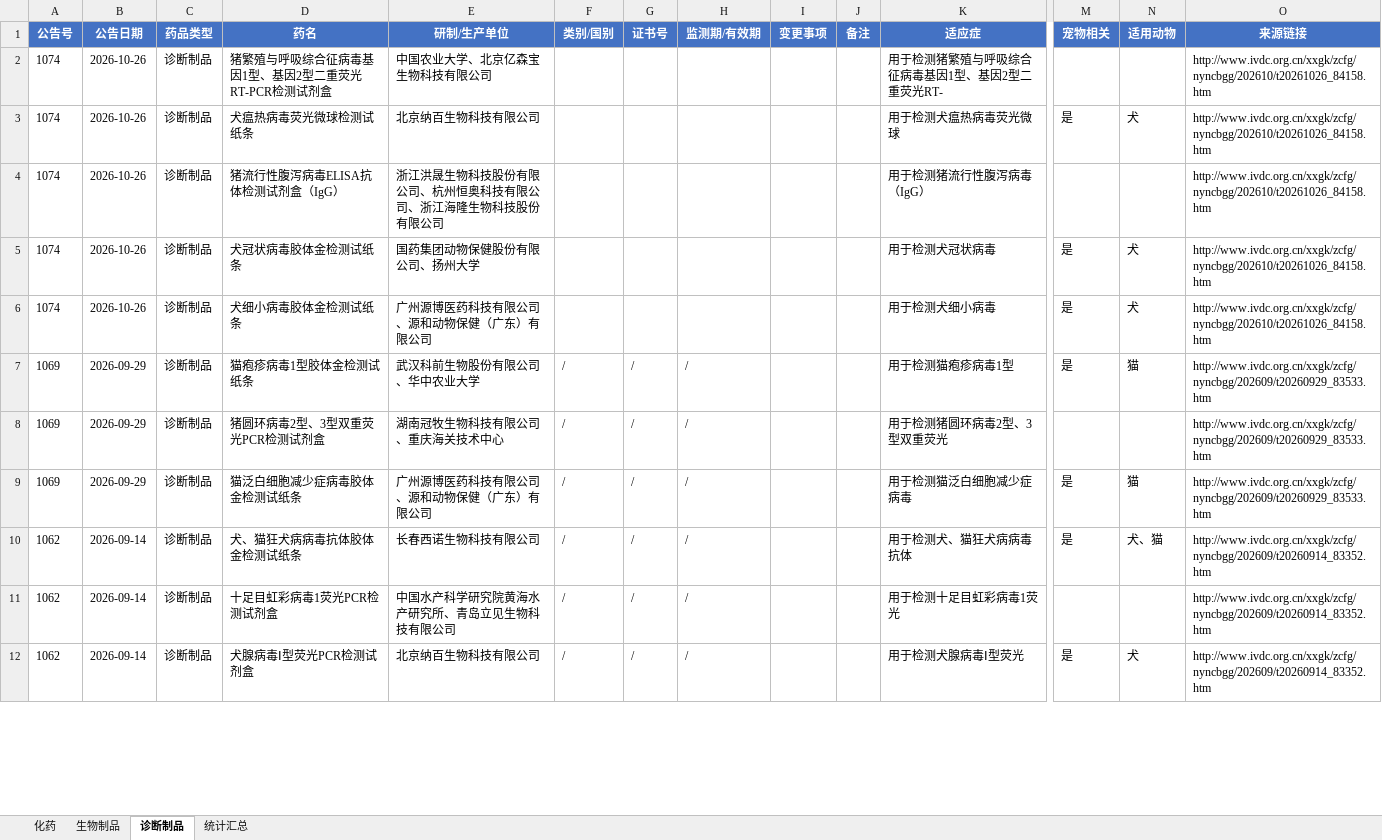
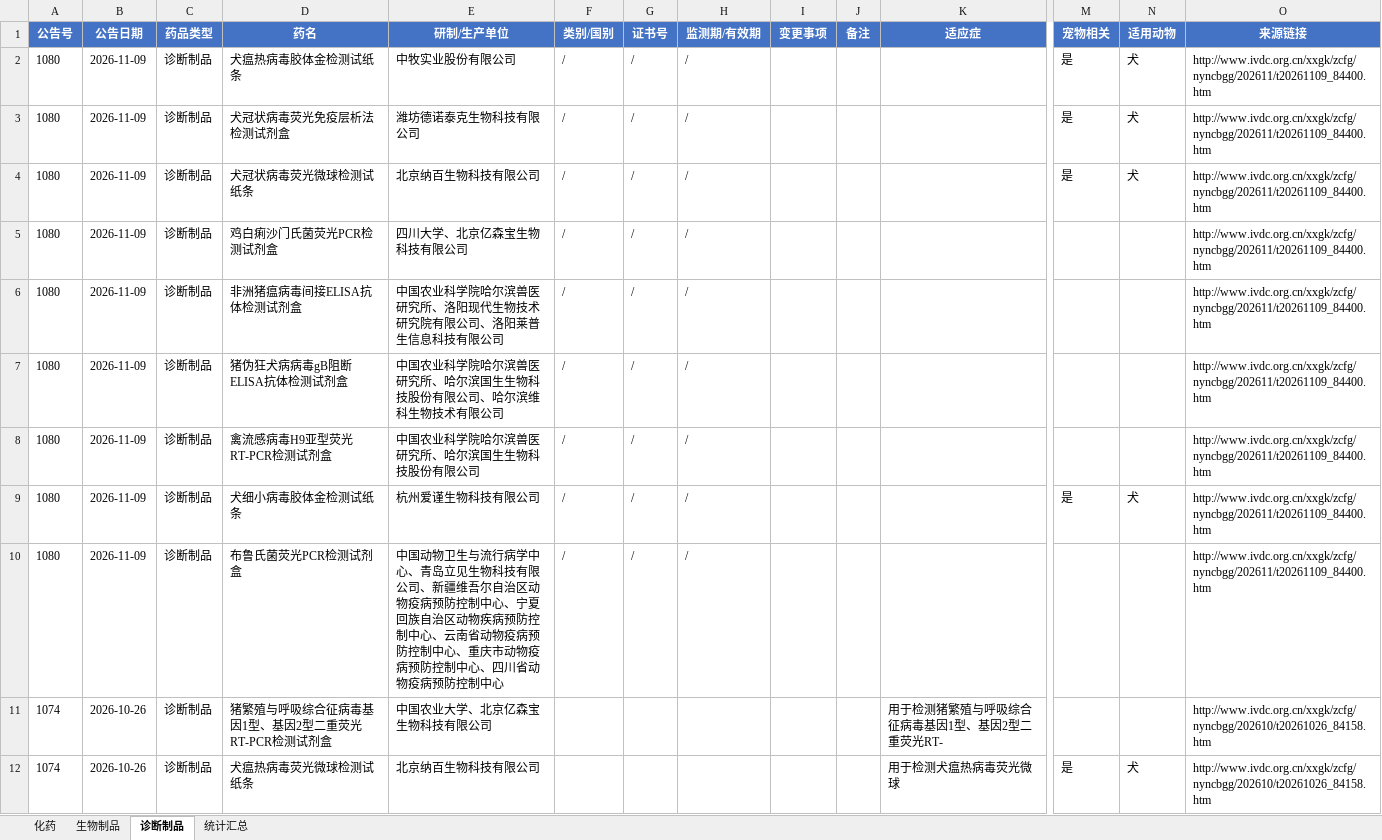
Before and after one commit to qqkiky/vet-drug-workbenches, an Excel workbook: workbench/兽药注册工作台.xlsx, sheet 诊断制品, drawn as a sheet; only a part is shown, gaps mark what is left out; the shorter side is filled out with more unchanged rows; values as stored, in another font and other column widths than the file's, no borders; rows hold the shown columns only; the diff names each change by its address in the sheet, - before the commit and + after, or states it on an @@ line.

```diff
--- a/workbench/兽药注册工作台.xlsx (sheet 诊断制品)
+++ b/workbench/兽药注册工作台.xlsx (sheet 诊断制品)
+row 2: 1080 | 2026-11-09 | 诊断制品 | 犬瘟热病毒胶体金检测试纸条 | 中牧实业股份有限公司 | / | / | / |  |  |  | 是 | 犬 | http://www.ivdc.org.cn/xxgk/zcfg/nyncbgg/202611/t20261109_84400.htm
+row 3: 1080 | 2026-11-09 | 诊断制品 | 犬冠状病毒荧光免疫层析法检测试剂盒 | 潍坊德诺泰克生物科技有限公司 | / | / | / |  |  |  | 是 | 犬 | http://www.ivdc.org.cn/xxgk/zcfg/nyncbgg/202611/t20261109_84400.htm
+row 4: 1080 | 2026-11-09 | 诊断制品 | 犬冠状病毒荧光微球检测试纸条 | 北京纳百生物科技有限公司 | / | / | / |  |  |  | 是 | 犬 | http://www.ivdc.org.cn/xxgk/zcfg/nyncbgg/202611/t20261109_84400.htm
+row 5: 1080 | 2026-11-09 | 诊断制品 | 鸡白痢沙门氏菌荧光PCR检测试剂盒 | 四川大学、北京亿森宝生物科技有限公司 | / | / | / |  |  |  |  |  | http://www.ivdc.org.cn/xxgk/zcfg/nyncbgg/202611/t20261109_84400.htm
+row 6: 1080 | 2026-11-09 | 诊断制品 | 非洲猪瘟病毒间接ELISA抗体检测试剂盒 | 中国农业科学院哈尔滨兽医研究所、洛阳现代生物技术研究院有限公司、洛阳莱普生信息科技有限公司 | / | / | / |  |  |  |  |  | http://www.ivdc.org.cn/xxgk/zcfg/nyncbgg/202611/t20261109_84400.htm
+row 7: 1080 | 2026-11-09 | 诊断制品 | 猪伪狂犬病病毒gB阻断ELISA抗体检测试剂盒 | 中国农业科学院哈尔滨兽医研究所、哈尔滨国生生物科技股份有限公司、哈尔滨维科生物技术有限公司 | / | / | / |  |  |  |  |  | http://www.ivdc.org.cn/xxgk/zcfg/nyncbgg/202611/t20261109_84400.htm
+row 8: 1080 | 2026-11-09 | 诊断制品 | 禽流感病毒H9亚型荧光RT-PCR检测试剂盒 | 中国农业科学院哈尔滨兽医研究所、哈尔滨国生生物科技股份有限公司 | / | / | / |  |  |  |  |  | http://www.ivdc.org.cn/xxgk/zcfg/nyncbgg/202611/t20261109_84400.htm
+row 9: 1080 | 2026-11-09 | 诊断制品 | 犬细小病毒胶体金检测试纸条 | 杭州爱谨生物科技有限公司 | / | / | / |  |  |  | 是 | 犬 | http://www.ivdc.org.cn/xxgk/zcfg/nyncbgg/202611/t20261109_84400.htm
+row 10: 1080 | 2026-11-09 | 诊断制品 | 布鲁氏菌荧光PCR检测试剂盒 | 中国动物卫生与流行病学中心、青岛立见生物科技有限公司、新疆维吾尔自治区动物疫病预防控制中心、宁夏回族自治区动物疾病预防控制中心、云南省动物疫病预防控制中心、重庆市动物疫病预防控制中心、四川省动物疫病预防控制中心 | / | / | / |  |  |  |  |  | http://www.ivdc.org.cn/xxgk/zcfg/nyncbgg/202611/t20261109_84400.htm
```
Also changed, not shown: sheet 统计汇总, sheet 化药, sheet 生物制品, workbench/国产宠物药注册工作台.xlsx, workbench/宠物药注册工作台.xlsx, 14 other files.
